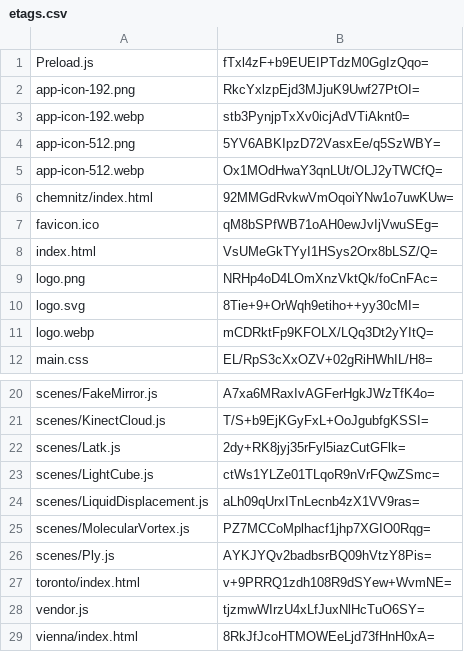
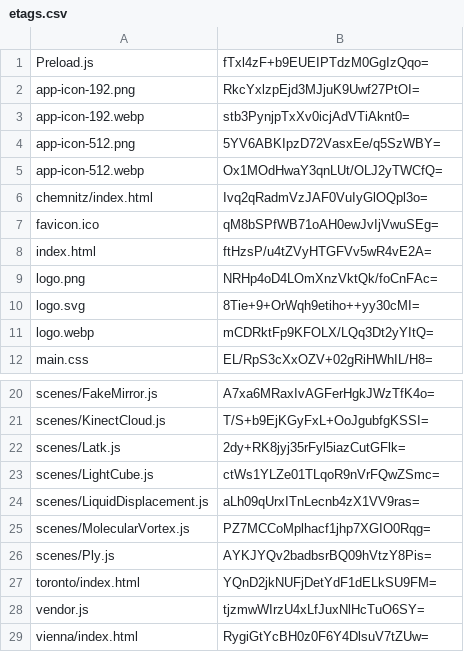
Before and after one commit to artificialmuseum/staging, a CSV file: docs/etags.csv, drawn as a sheet; only a part is shown, gaps mark what is left out.

```diff
--- a/docs/etags.csv
+++ b/docs/etags.csv
@@ -5,5 +5,5 @@ app-icon-512.png,5YV6ABKIpzD72VasxEe/q5SzWBY=
 app-icon-512.webp,Ox1MOdHwaY3qnLUt/OLJ2yTWCfQ=
-chemnitz/index.html,92MMGdRvkwVmOqoiYNw1o7uwKUw=
+chemnitz/index.html,Ivq2qRadmVzJAF0VuIyGlOQpl3o=
 favicon.ico,qM8bSPfWB71oAH0ewJvIjVwuSEg=
-index.html,VsUMeGkTYyI1HSys2Orx8bLSZ/Q=
+index.html,ftHzsP/u4tZVyHTGFVv5wR4vE2A=
 logo.png,NRHp4oD4LOmXnzVktQk/foCnFAc=
@@ -26,4 +26,4 @@ scenes/MolecularVortex.js,PZ7MCCoMplhacf1jhp7XGIO0Rqg=
 scenes/Ply.js,AYKJYQv2badbsrBQ09hVtzY8Pis=
-toronto/index.html,v+9PRRQ1zdh108R9dSYew+WvmNE=
+toronto/index.html,YQnD2jkNUFjDetYdF1dELkSU9FM=
 vendor.js,tjzmwWIrzU4xLfJuxNlHcTuO6SY=
-vienna/index.html,8RkJfJcoHTMOWEeLjd73fHnH0xA=
+vienna/index.html,RygiGtYcBH0z0F6Y4DlsuV7tZUw=
```
Also changed, not shown: 8 other files.
